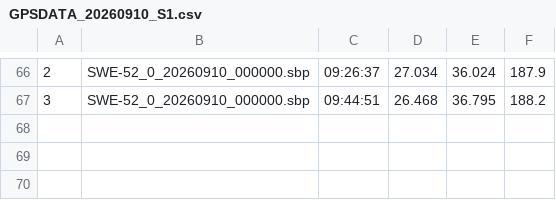
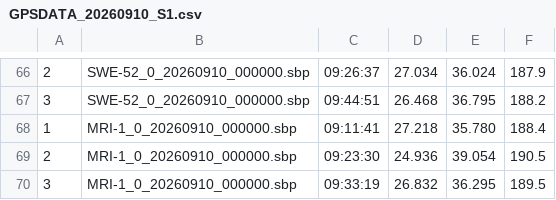
Before and after one commit to Logiqx/wst-results, a CSV file: events/202609/gpsdata/20260910/GPSDATA_20260910_S1.csv, drawn as a sheet; only a part is shown, gaps mark what is left out.

```diff
--- a/events/202609/gpsdata/20260910/GPSDATA_20260910_S1.csv
+++ b/events/202609/gpsdata/20260910/GPSDATA_20260910_S1.csv
@@ -67 +67,4 @@
 3,SWE-52_0_20260910_000000.sbp,09:44:51,26.468,36.795,188.2
+1,MRI-1_0_20260910_000000.sbp,09:11:41,27.218,35.780,188.4
+2,MRI-1_0_20260910_000000.sbp,09:23:30,24.936,39.054,190.5
+3,MRI-1_0_20260910_000000.sbp,09:33:19,26.832,36.295,189.5
```
Also changed, not shown: events/202609/gpsdata/20260910/GPSDATA_20260910_S2.csv, events/202609/sailwave/20260910/ISWC - Heat 1 - Windsurf.csv, 11 other files.
